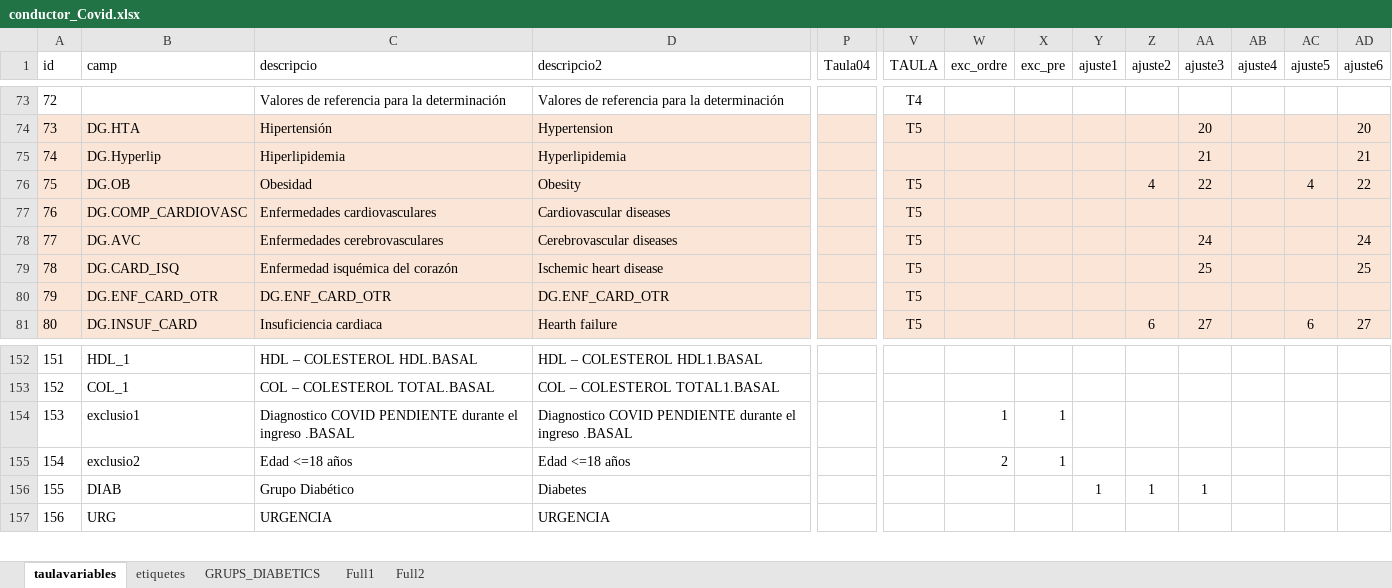
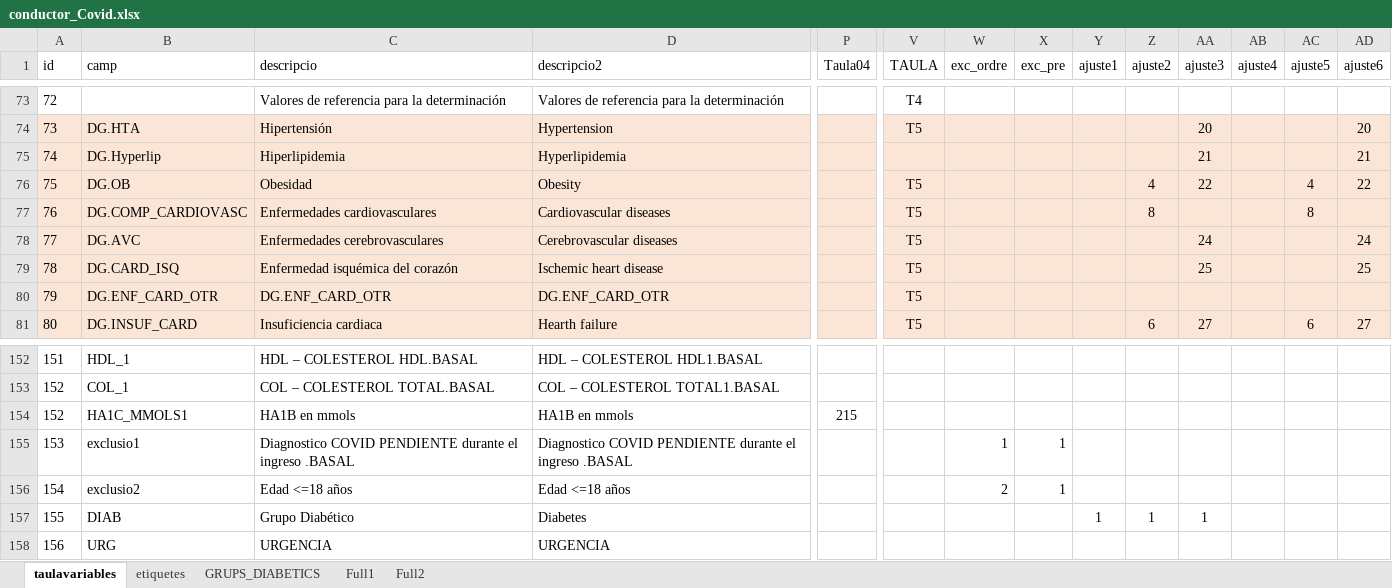
Before and after one commit to USR-DAPCAT/COVID2, an Excel workbook: conductor_Covid.xlsx, sheet taulavariables, drawn as a sheet; only a part is shown, gaps mark what is left out; values as stored, in another font and other column widths than the file's, no borders; rows hold the shown columns only; the diff names each change by its address in the sheet, - before the commit and + after, or states it on an @@ line.

```diff
--- a/conductor_Covid.xlsx (sheet taulavariables)
+++ b/conductor_Covid.xlsx (sheet taulavariables)
-Z77 (ajuste2): (empty)
+Z77 (ajuste2): 8
-AC77 (ajuste5): (empty)
+AC77 (ajuste5): 8
+row 154: 152 | HA1C_MMOLS1 | HA1B en mmols | HA1B en mmols | 215
```
Also changed, not shown: 2 other files.
